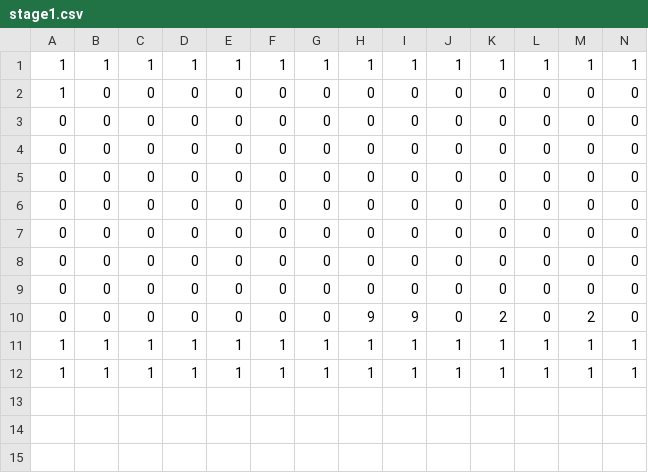
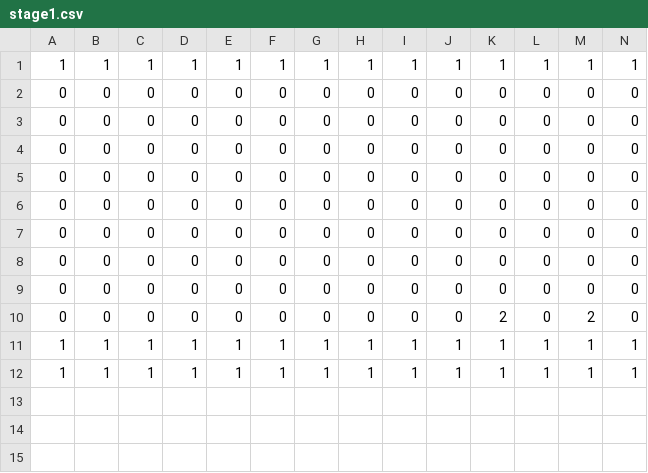
Before and after one commit to Saijou1106/ExitRun, a CSV file: ExitRun/project/data/stage1.csv, drawn as a sheet; only a part is shown; removed rows and columns are numbered as before the commit, all else as after; rows hold the shown columns only; the diff names each change by its address in the sheet, - before the commit and + after, or states it on an @@ line.

```diff
--- a/ExitRun/project/data/stage1.csv
+++ b/ExitRun/project/data/stage1.csv
-row 2: 1 | 0 | 0 | 0 | 0 | 0 | 0 | 0 | 0 | 0 | 0 | 0 | 0 | 0
+row 9: 0 | 0 | 0 | 0 | 0 | 0 | 0 | 0 | 0 | 0 | 0 | 0 | 0 | 0
-H10: 9
+H10: 0
-I10: 9
+I10: 0
```
Also changed, not shown: ExitRun/project/data/stage2.csv, ExitRun/project/data/stage3.csv, 18 other files.
